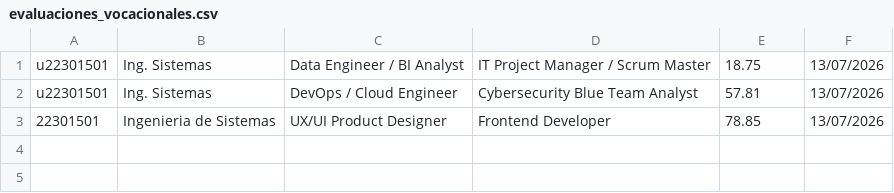
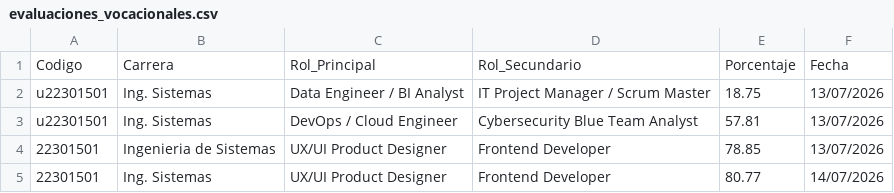
Before and after one commit to Soulker-BL/Lenguajes-de-programacion, a CSV file: datos/evaluaciones_vocacionales.csv, drawn as a sheet; the diff names each change by its address in the sheet, - before the commit and + after, or states it on an @@ line.

Commit message:
Correcion de codigo  estadísticas y mejora motor vocacional

```diff
--- a/datos/evaluaciones_vocacionales.csv
+++ b/datos/evaluaciones_vocacionales.csv
+row 1: Codigo | Carrera | Rol_Principal | Rol_Secundario | Porcentaje | Fecha
+row 5: 22301501 | Ing. Sistemas | UX/UI Product Designer | Frontend Developer | 80.77 | 14/07/2026
```
Also changed, not shown: 1 other file.
